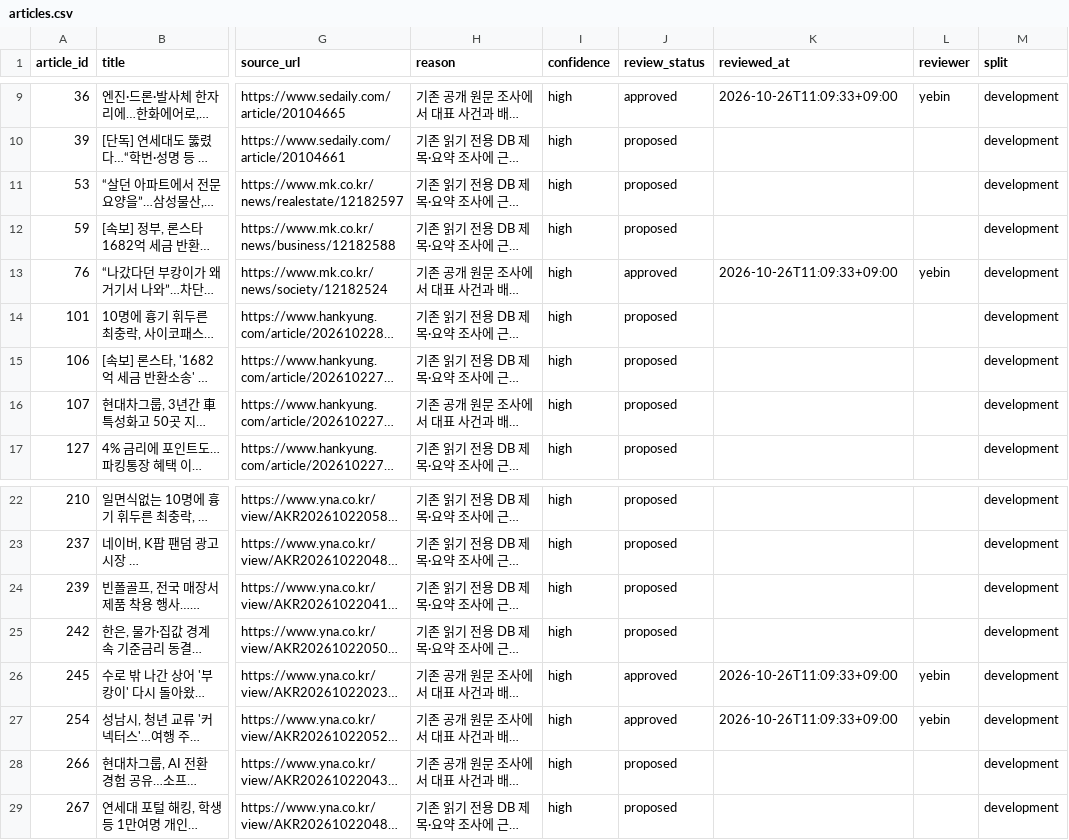
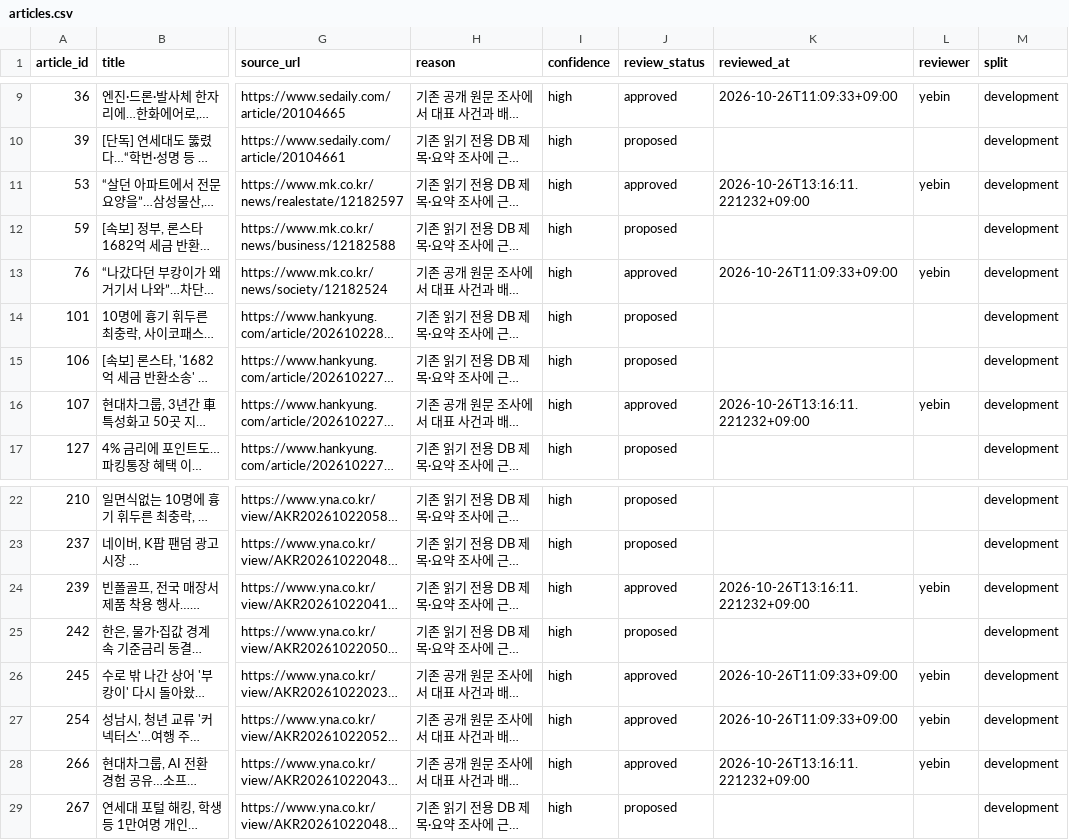
Before and after one commit to seorin37/AI_investment_memo, a CSV file: backend/pipelines/news/evaluation/articles.csv, drawn as a sheet; only a part is shown, gaps mark what is left out; long unchanged cells end in …; the diff names each change by its address in the sheet, - before the commit and + after, or states it on an @@ line.

Commit message:
data(news): approve reviewed development negative labels

```diff
--- a/backend/pipelines/news/evaluation/articles.csv
+++ b/backend/pipelines/news/evaluation/articles.csv
-J11 (review_status): proposed
+J11 (review_status): approved
-K11 (reviewed_at): (empty)
+K11 (reviewed_at): 2026-10-26T13:16:11.221232+09:00
-L11 (reviewer): (empty)
+L11 (reviewer): yebin
-J16 (review_status): proposed
+J16 (review_status): approved
-K16 (reviewed_at): (empty)
+K16 (reviewed_at): 2026-10-26T13:16:11.221232+09:00
-L16 (reviewer): (empty)
+L16 (reviewer): yebin
-J24 (review_status): proposed
+J24 (review_status): approved
-K24 (reviewed_at): (empty)
+K24 (reviewed_at): 2026-10-26T13:16:11.221232+09:00
-L24 (reviewer): (empty)
+L24 (reviewer): yebin
-J28 (review_status): proposed
+J28 (review_status): approved
-K28 (reviewed_at): (empty)
+K28 (reviewed_at): 2026-10-26T13:16:11.221232+09:00
-L28 (reviewer): (empty)
+L28 (reviewer): yebin
```
Also changed, not shown: backend/pipelines/news/evaluation/pair_labels.csv, 1 other file.
